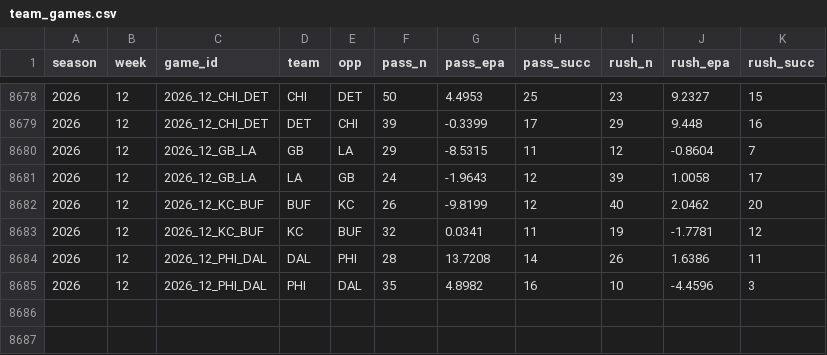
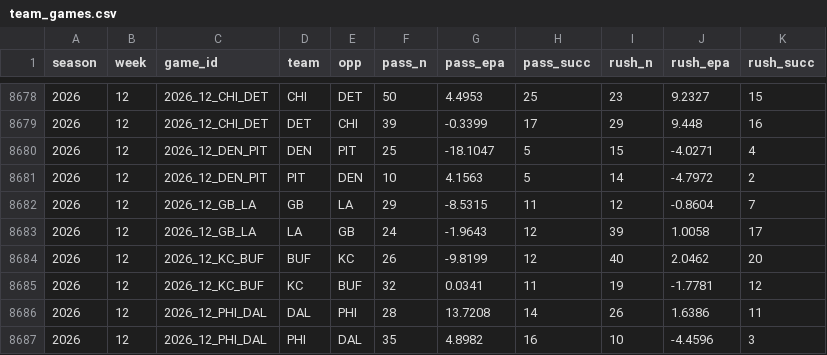
Before and after one commit to tlrsellers/nfl, a CSV file: data/model/team_games.csv, drawn as a sheet; only a part is shown, gaps mark what is left out; the diff names each change by its address in the sheet, - before the commit and + after, or states it on an @@ line.

```diff
--- a/data/model/team_games.csv
+++ b/data/model/team_games.csv
+row 8680: 2026 | 12 | 2026_12_DEN_PIT | DEN | PIT | 25 | -18.1047 | 5 | 15 | -4.0271 | 4
+row 8681: 2026 | 12 | 2026_12_DEN_PIT | PIT | DEN | 10 | 4.1563 | 5 | 14 | -4.7972 | 2
```
Also changed, not shown: 11 other files.
